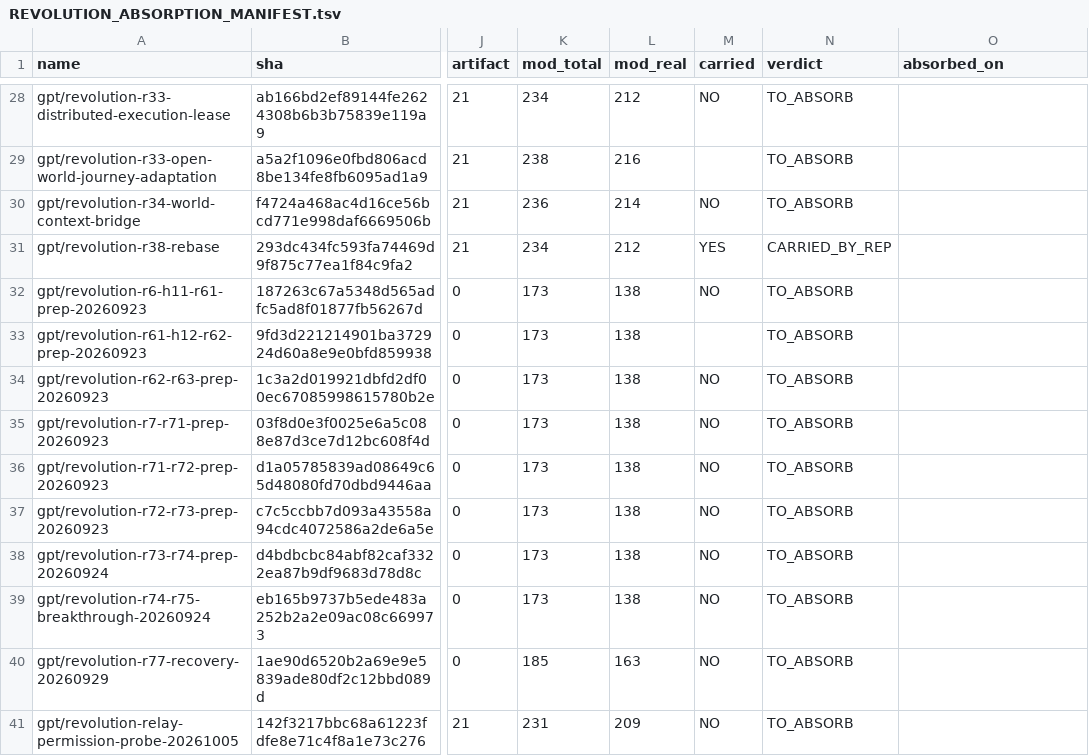
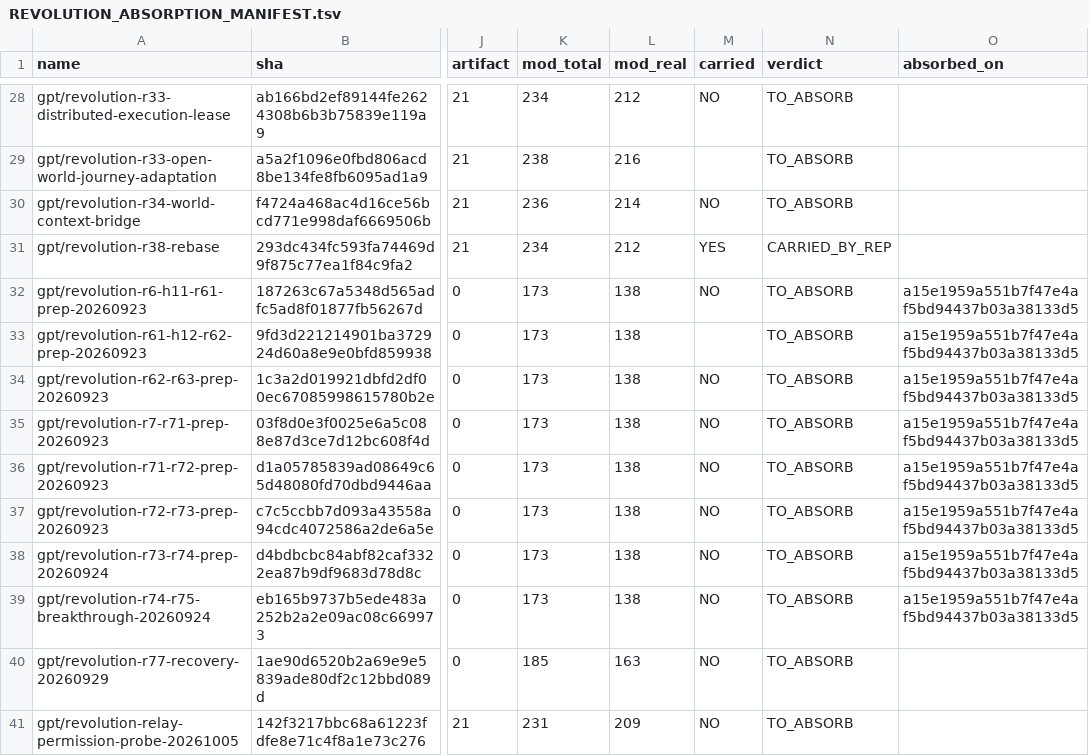
Before and after one commit to Canshu-King/CityNexus, a TSV file: docs/REVOLUTION_ABSORPTION_MANIFEST.tsv, drawn as a sheet; only a part is shown, gaps mark what is left out; the diff names each change by its address in the sheet, - before the commit and + after, or states it on an @@ line.

Commit message:
CMDR-0609 对账表盖章：8 行 absorbed_on 落到 a15e1959a551（族B 评审产物搬运那一代，blob 逐枚复算相同）

```diff
--- a/docs/REVOLUTION_ABSORPTION_MANIFEST.tsv
+++ b/docs/REVOLUTION_ABSORPTION_MANIFEST.tsv
-O32:O39 (absorbed_on): (empty)
+O32:O39 (absorbed_on): a15e1959a551b7f47e4af5bd94437b03a38133d5
```
